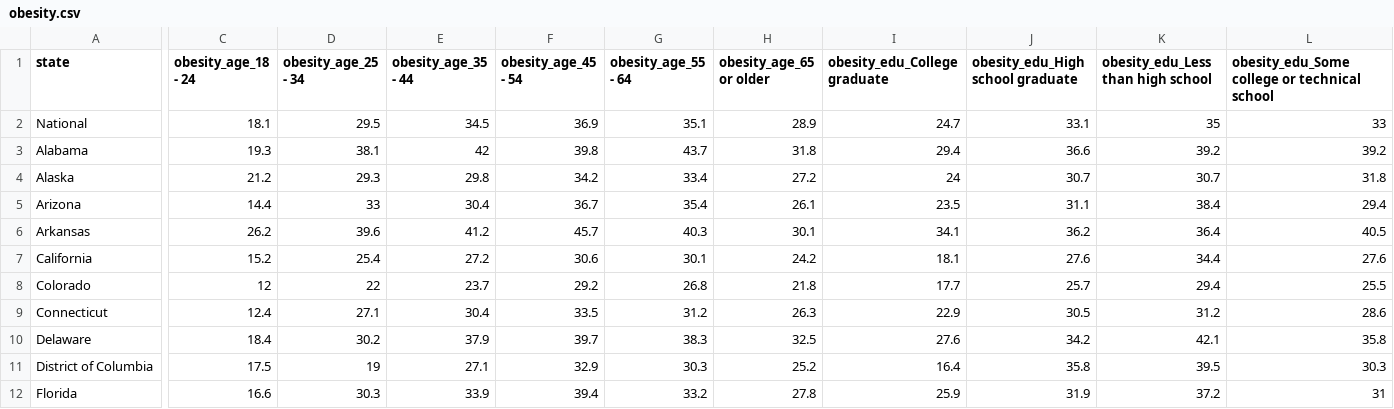
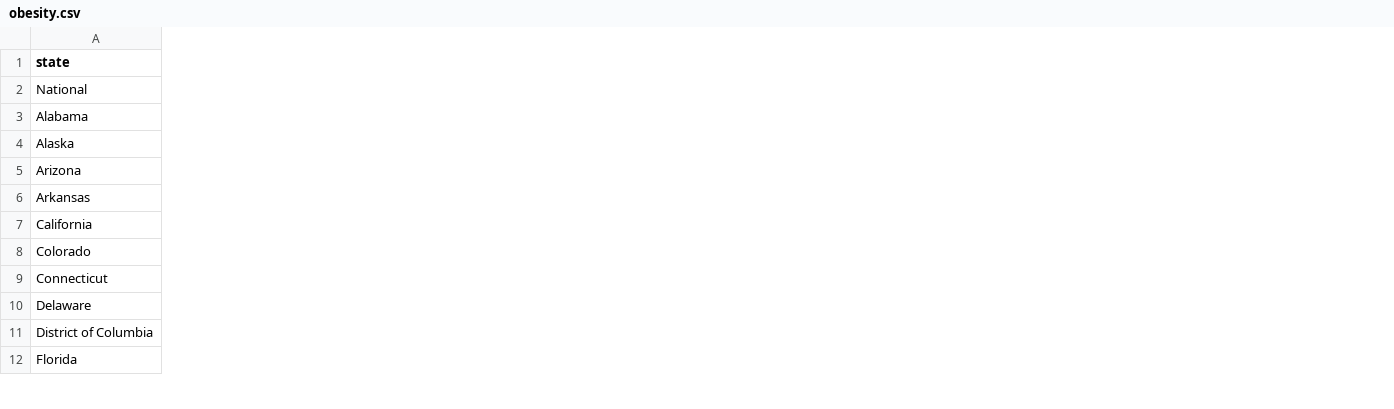
Before and after one commit to bendboaz/CIFinalProject, a CSV file: data/raw/obesity.csv, drawn as a sheet; only a part is shown, gaps mark what is left out; the diff covers the shown part only; the diff names each change by its address in the sheet, - before the commit and + after, or states it on an @@ line.

Commit message:
Removed excess obesity features

```diff
--- a/data/raw/obesity.csv
+++ b/data/raw/obesity.csv
-column C (obesity_age_18 - 24), rows 2-12: 18.1 | 19.3 | 21.2 | 14.4 | 26.2 | 15.2 | 12 | 12.4 | 18.4 | 17.5 | 16.6
-column D (obesity_age_25 - 34), rows 2-12: 29.5 | 38.1 | 29.3 | 33 | 39.6 | 25.4 | 22 | 27.1 | 30.2 | 19 | 30.3
-column E (obesity_age_35 - 44), rows 2-12: 34.5 | 42 | 29.8 | 30.4 | 41.2 | 27.2 | 23.7 | 30.4 | 37.9 | 27.1 | 33.9
-column F (obesity_age_45 - 54), rows 2-12: 36.9 | 39.8 | 34.2 | 36.7 | 45.7 | 30.6 | 29.2 | 33.5 | 39.7 | 32.9 | 39.4
-column G (obesity_age_55 - 64), rows 2-12: 35.1 | 43.7 | 33.4 | 35.4 | 40.3 | 30.1 | 26.8 | 31.2 | 38.3 | 30.3 | 33.2
-column H (obesity_age_65 or older), rows 2-12: 28.9 | 31.8 | 27.2 | 26.1 | 30.1 | 24.2 | 21.8 | 26.3 | 32.5 | 25.2 | 27.8
-column I (obesity_edu_College graduate), rows 2-12: 24.7 | 29.4 | 24 | 23.5 | 34.1 | 18.1 | 17.7 | 22.9 | 27.6 | 16.4 | 25.9
-column J (obesity_edu_High school graduate), rows 2-12: 33.1 | 36.6 | 30.7 | 31.1 | 36.2 | 27.6 | 25.7 | 30.5 | 34.2 | 35.8 | 31.9
-column K, rows 1-12: obesity_edu_Less than high school | 35 | 39.2 | 30.7 | 38.4 | 36.4 | 34.4 | 29.4 | 31.2 | 42.1 | 39.5 | 37.2
-column L, rows 1-12: obesity_edu_Some college or technical school | 33 | 39.2 | 31.8 | 29.4 | 40.5 | 27.6 | 25.5 | 28.6 | 35.8 | 30.3 | 31
```
Also changed, not shown: 2 removed columns elsewhere in this file.
